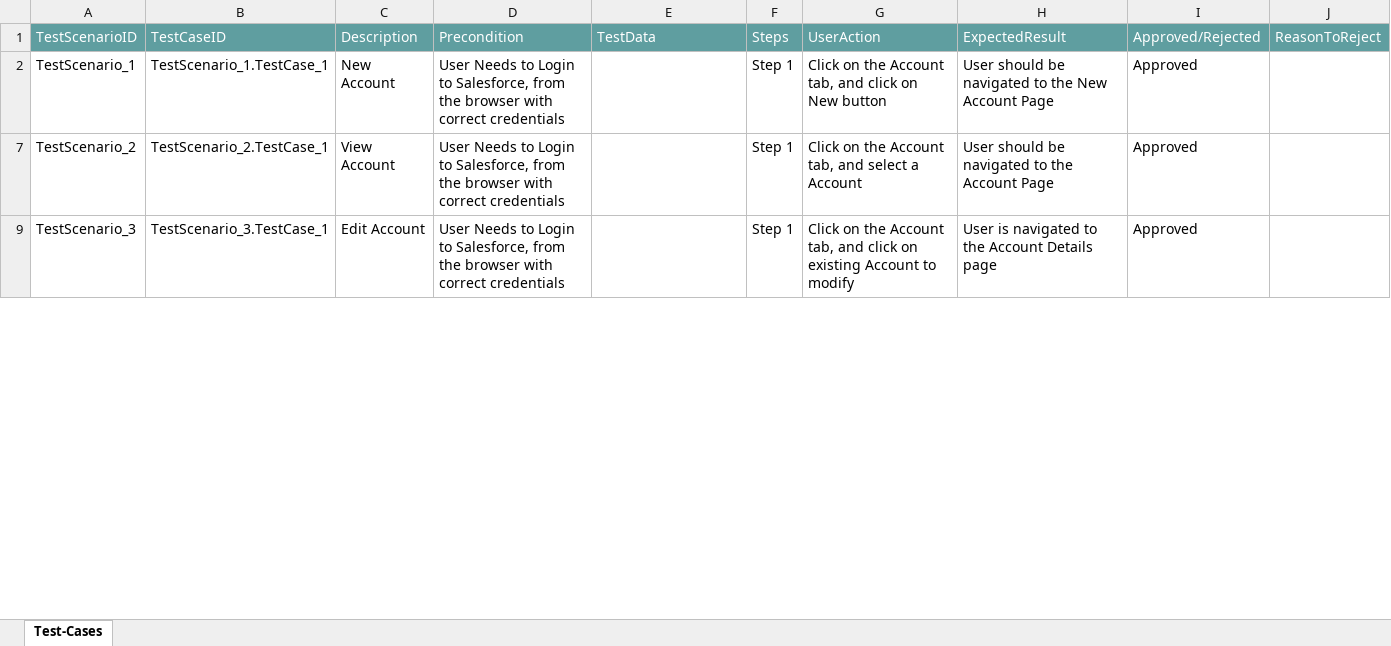
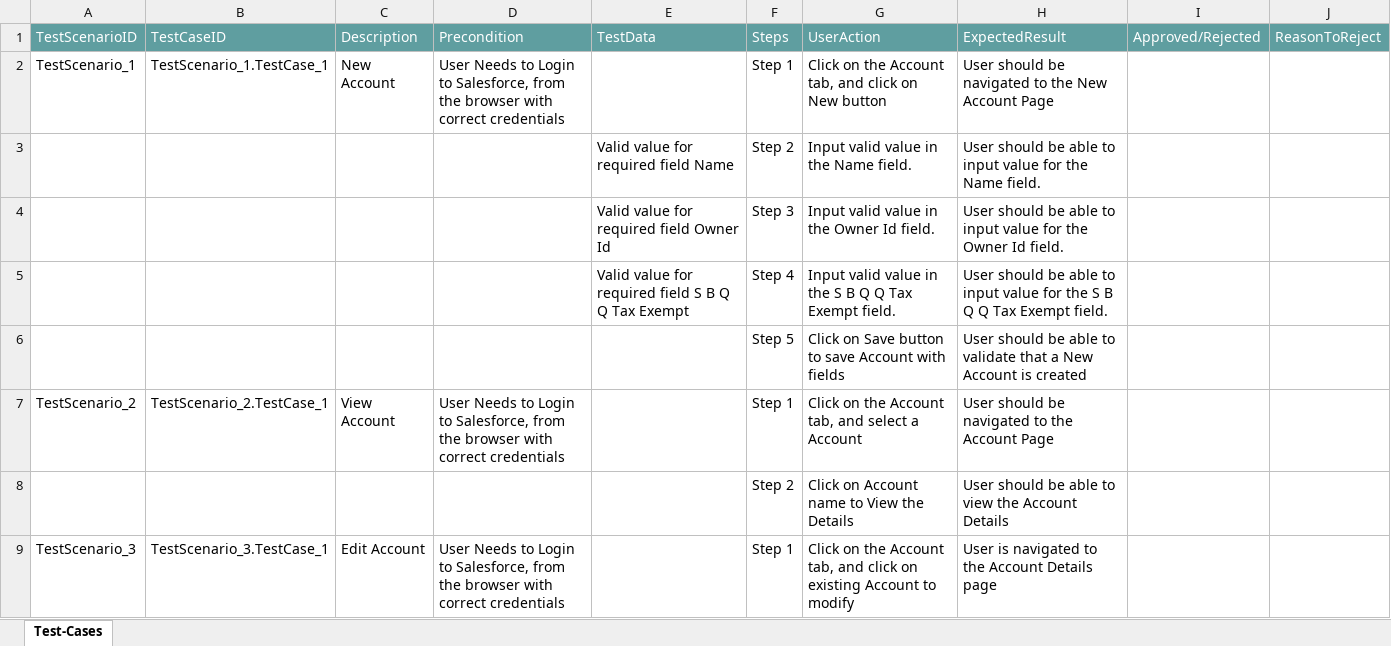
Before and after one commit to ShaikMohamedIrfan/SNAPTEST1, an Excel workbook: ACCTEST.xlsx, sheet Test-Cases, drawn as a sheet; only a part is shown; values as stored, in another font and other column widths than the file's, no borders; table styles not drawn; the diff covers the shown part only; the diff names each change by its address in the sheet, - before the commit and + after, or states it on an @@ line.

Commit message:
Initial Commit for Verification of Test cases

```diff
--- a/ACCTEST.xlsx (sheet Test-Cases)
+++ b/ACCTEST.xlsx (sheet Test-Cases)
-I2: Approved
+I2: (empty)
@@ row 3 unhidden:  |  |  |  | Valid value for required field Name | Step 2 | Input valid value in the Name field. | User should be able to input value for the Name field. @@
@@ row 4 unhidden:  |  |  |  | Valid value for required field Owner Id | Step 3 | Input valid value in the Owner Id field. | User should be able to input value for the Owner Id field. @@
@@ row 5 unhidden:  |  |  |  | Valid value for required field S B Q Q Tax Exempt | Step 4 | Input valid value in the S B Q Q Tax Exempt field. | User should be able to input value for the S B Q Q Tax Exempt field. @@
@@ row 6 unhidden:  |  |  |  |  | Step 5 | Click on Save button to save Account with fields | User should be able to validate that a New Account is created @@
-I7: Approved
+I7: (empty)
@@ row 8 unhidden:  |  |  |  |  | Step 2 | Click on Account name to View the Details | User should be able to view the Account Details @@
-I9: Approved
+I9: (empty)
```
Also changed, not shown: 6 hidden or unhidden rows and 2 edited cells elsewhere in this sheet.
